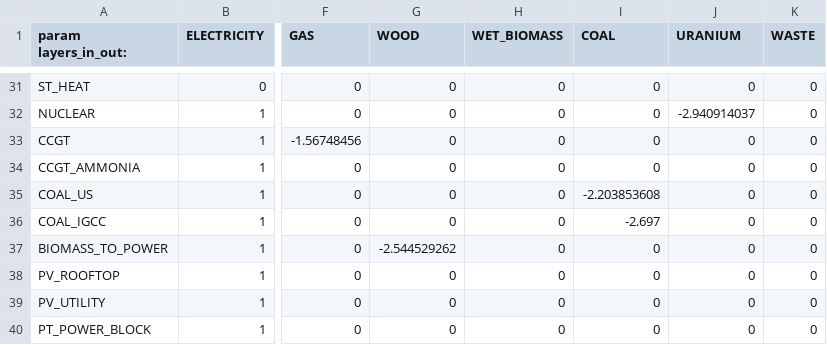
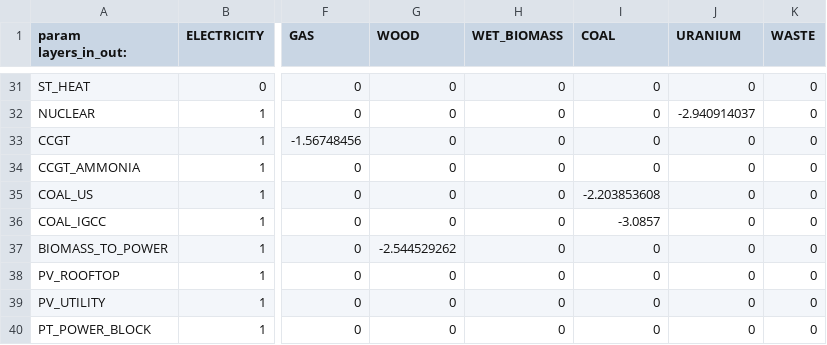
Before and after one commit to energyscope/EnergyScope_coupling_GEMMES, a CSV file: Data/TK 2019/Layers_in_out.csv, drawn as a sheet; only a part is shown, gaps mark what is left out; the diff names each change by its address in the sheet, - before the commit and + after, or states it on an @@ line.

Commit message:
Adjust layers_in_out TK 2019

```diff
--- a/Data/TK 2019/Layers_in_out.csv
+++ b/Data/TK 2019/Layers_in_out.csv
-I36 (COAL): -2.697
+I36 (COAL): -3.0857
```
Also changed, not shown: case_studies/TK 2019/output/sankey/input2sankey.csv, 39 other files.
